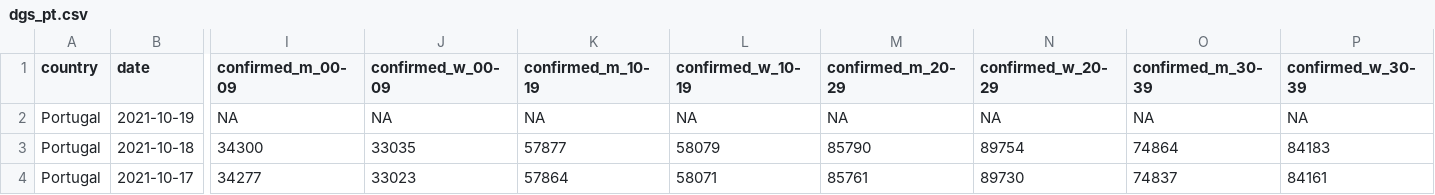
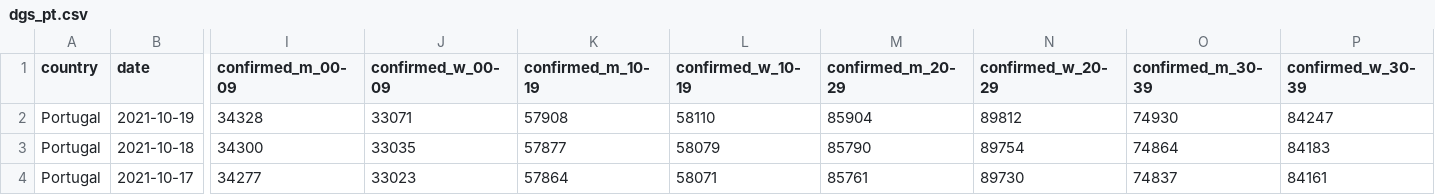
Before and after one commit to averissimo/covid19.pt.data, a CSV file: data/dgs_pt.csv, drawn as a sheet; only a part is shown, gaps mark what is left out; the diff covers the shown part only; the diff names each change by its address in the sheet, - before the commit and + after, or states it on an @@ line.

```diff
--- a/data/dgs_pt.csv
+++ b/data/dgs_pt.csv
-I2 (confirmed_m_00-09): NA
+I2 (confirmed_m_00-09): 34328
-J2 (confirmed_w_00-09): NA
+J2 (confirmed_w_00-09): 33071
-K2 (confirmed_m_10-19): NA
+K2 (confirmed_m_10-19): 57908
-L2 (confirmed_w_10-19): NA
+L2 (confirmed_w_10-19): 58110
-M2 (confirmed_m_20-29): NA
+M2 (confirmed_m_20-29): 85904
-N2 (confirmed_w_20-29): NA
+N2 (confirmed_w_20-29): 89812
-O2 (confirmed_m_30-39): NA
+O2 (confirmed_m_30-39): 74930
-P2 (confirmed_w_30-39): NA
+P2 (confirmed_w_30-39): 84247
```
Also changed, not shown: 28 edited cells elsewhere in this file, 6 other files.
